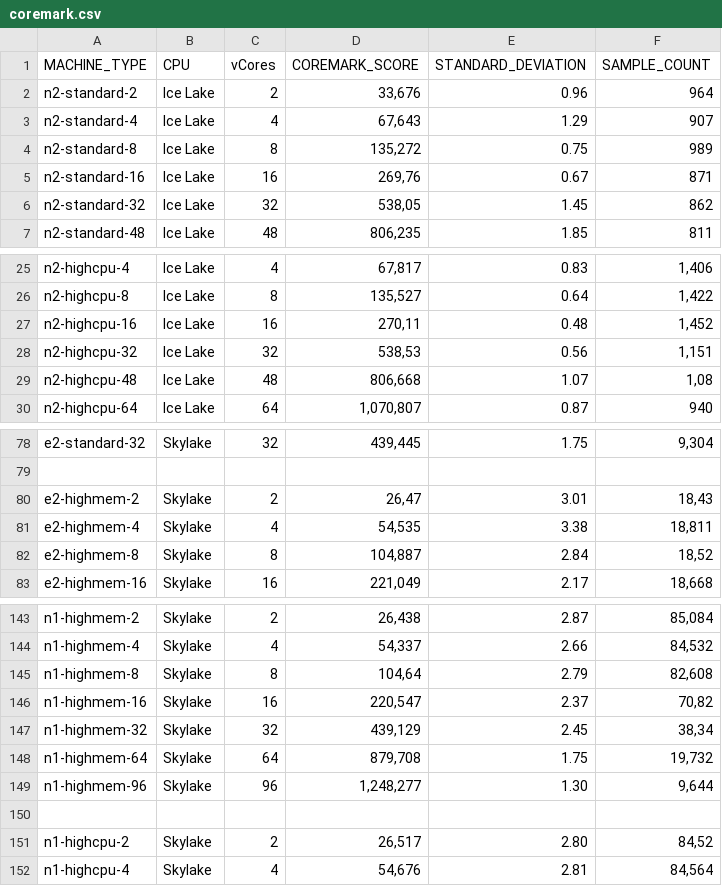
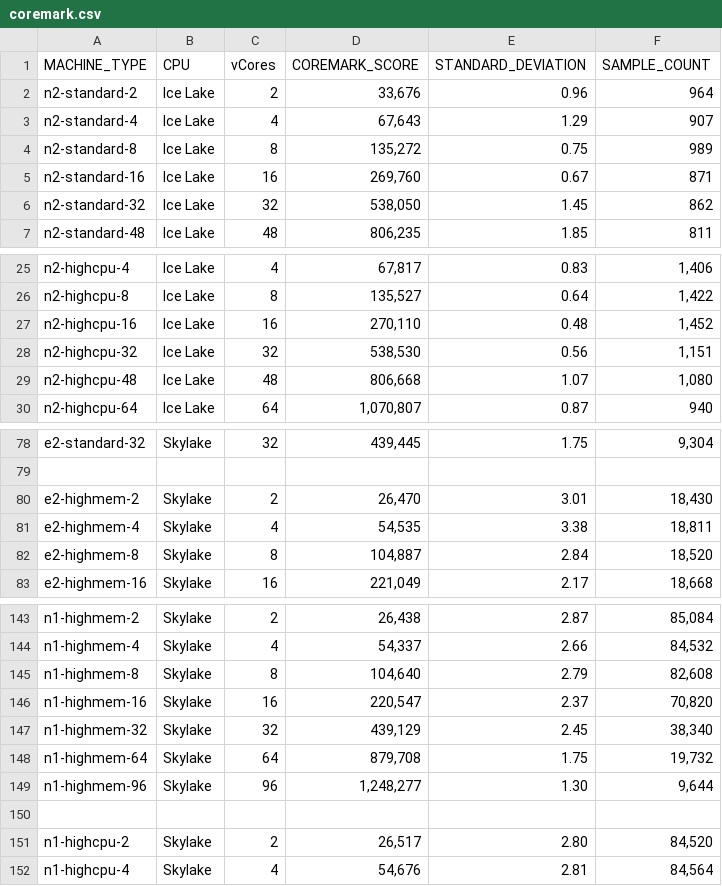
Before and after one commit to Cyclenerd/google-cloud-compute-machine-types, a CSV file: instances/series/cpu/coremark.csv, drawn as a sheet; only a part is shown, gaps mark what is left out; the diff covers the shown part only.

```diff
--- a/instances/series/cpu/coremark.csv
+++ b/instances/series/cpu/coremark.csv
@@ -5,2 +5,2 @@ n2-standard-8;Ice Lake;8;135,272;0.75;989
-n2-standard-16;Ice Lake;16;269,76;0.67;871
-n2-standard-32;Ice Lake;32;538,05;1.45;862
+n2-standard-16 ;Ice Lake ;16;269,760 ;0.67 ;871
+n2-standard-32 ;Ice Lake ;32;538,050 ;1.45 ;862
@@ -27,3 +27,3 @@ n2-highcpu-8;Ice Lake;8;135,527;0.64;1,422
-n2-highcpu-16;Ice Lake;16;270,11;0.48;1,452
-n2-highcpu-32;Ice Lake;32;538,53;0.56;1,151
-n2-highcpu-48;Ice Lake;48;806,668;1.07;1,08
+n2-highcpu-16 ;Ice Lake ;16;270,110 ;0.48 ;1,452
+n2-highcpu-32 ;Ice Lake ;32;538,530 ;0.56 ;1,151
+n2-highcpu-48 ;Ice Lake ;48;806,668 ;1.07 ;1,080
@@ -79,2 +79,2 @@ e2-standard-32;Skylake;32;439,445;1.75;9,304
 ;;;;;
-e2-highmem-2;Skylake;2;26,47;3.01;18,43
+e2-highmem-2 ;Skylake ;2;26,470 ;3.01 ;18,430
@@ -82 +82 @@ e2-highmem-4;Skylake;4;54,535;3.38;18,811
-e2-highmem-8;Skylake;8;104,887;2.84;18,52
+e2-highmem-8 ;Skylake ;8;104,887 ;2.84 ;18,520
@@ -145,3 +145,3 @@ n1-highmem-4;Skylake;4;54,337;2.66;84,532
-n1-highmem-8;Skylake;8;104,64;2.79;82,608
-n1-highmem-16;Skylake;16;220,547;2.37;70,82
-n1-highmem-32;Skylake;32;439,129;2.45;38,34
+n1-highmem-8 ;Skylake ;8;104,640 ;2.79 ;82,608
+n1-highmem-16 ;Skylake ;16;220,547 ;2.37 ;70,820
+n1-highmem-32 ;Skylake ;32;439,129 ;2.45 ;38,340
@@ -150,2 +150,2 @@ n1-highmem-96;Skylake;96;1,248,277;1.30;9,644
 ;;;;;
-n1-highcpu-2;Skylake;2;26,517;2.80;84,52
+n1-highcpu-2 ;Skylake ;2;26,517 ;2.80 ;84,520
```
Also changed, not shown: 8 edited cells elsewhere in this file, 4 other files.
